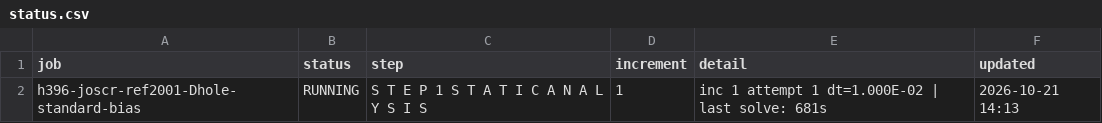
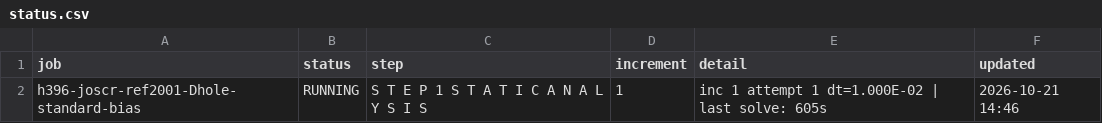
Before and after one commit to ChenYu-K/work_monitor, a CSV file: abaqus/rai/status.csv, drawn as a sheet.

```diff
--- a/abaqus/rai/status.csv
+++ b/abaqus/rai/status.csv
@@ -1,2 +1,2 @@
 "job","status","step","increment","detail","updated"
-"h396-joscr-ref2001-Dhole-standard-bias","RUNNING","S T E P 1 S T A T I C A N A L Y S I S","1","inc 1 attempt 1 dt=1.000E-02 | last solve: 681s","2026-10-21 14:13"
+"h396-joscr-ref2001-Dhole-standard-bias","RUNNING","S T E P 1 S T A T I C A N A L Y S I S","1","inc 1 attempt 1 dt=1.000E-02 | last solve: 605s","2026-10-21 14:46"
```
Also changed, not shown: 3 other files.
